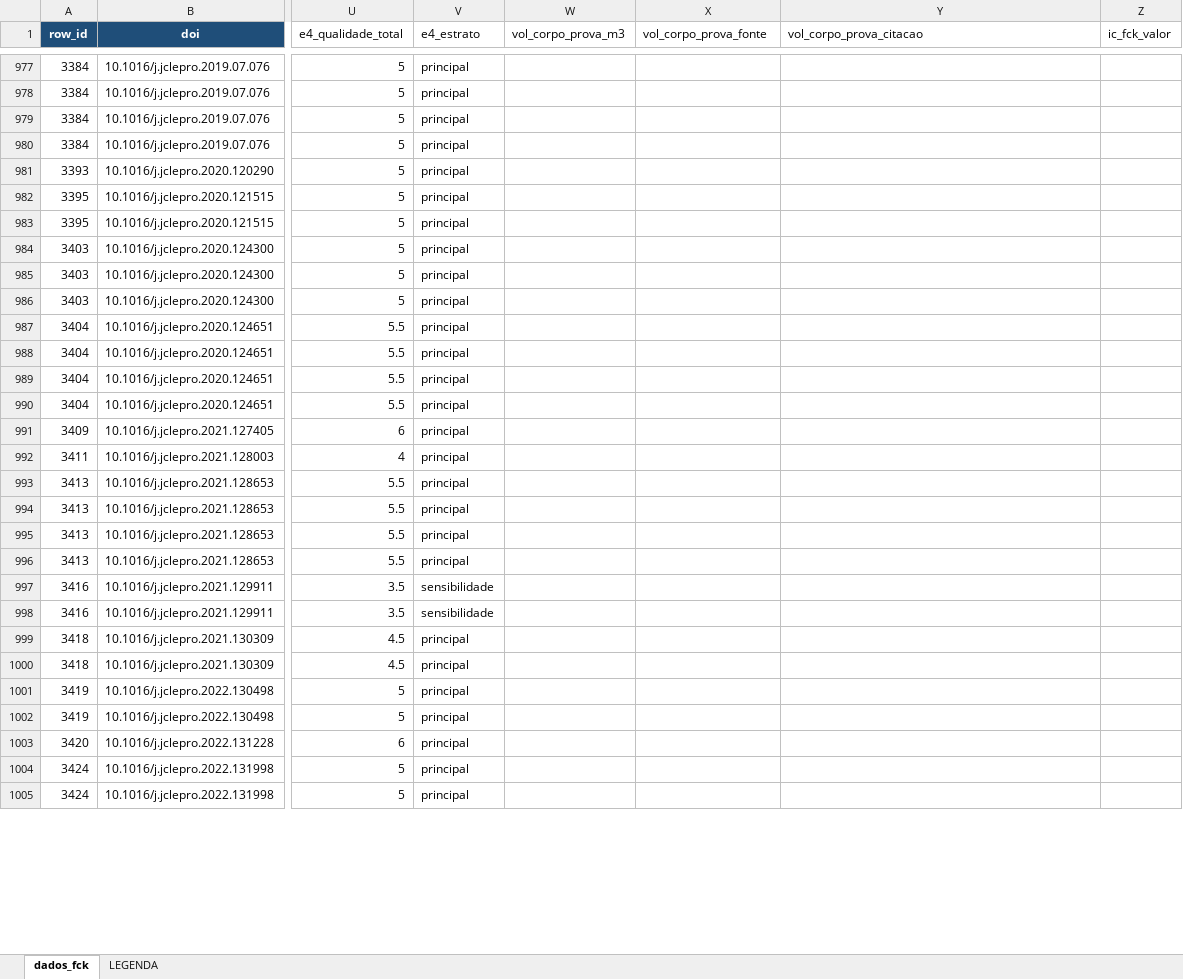
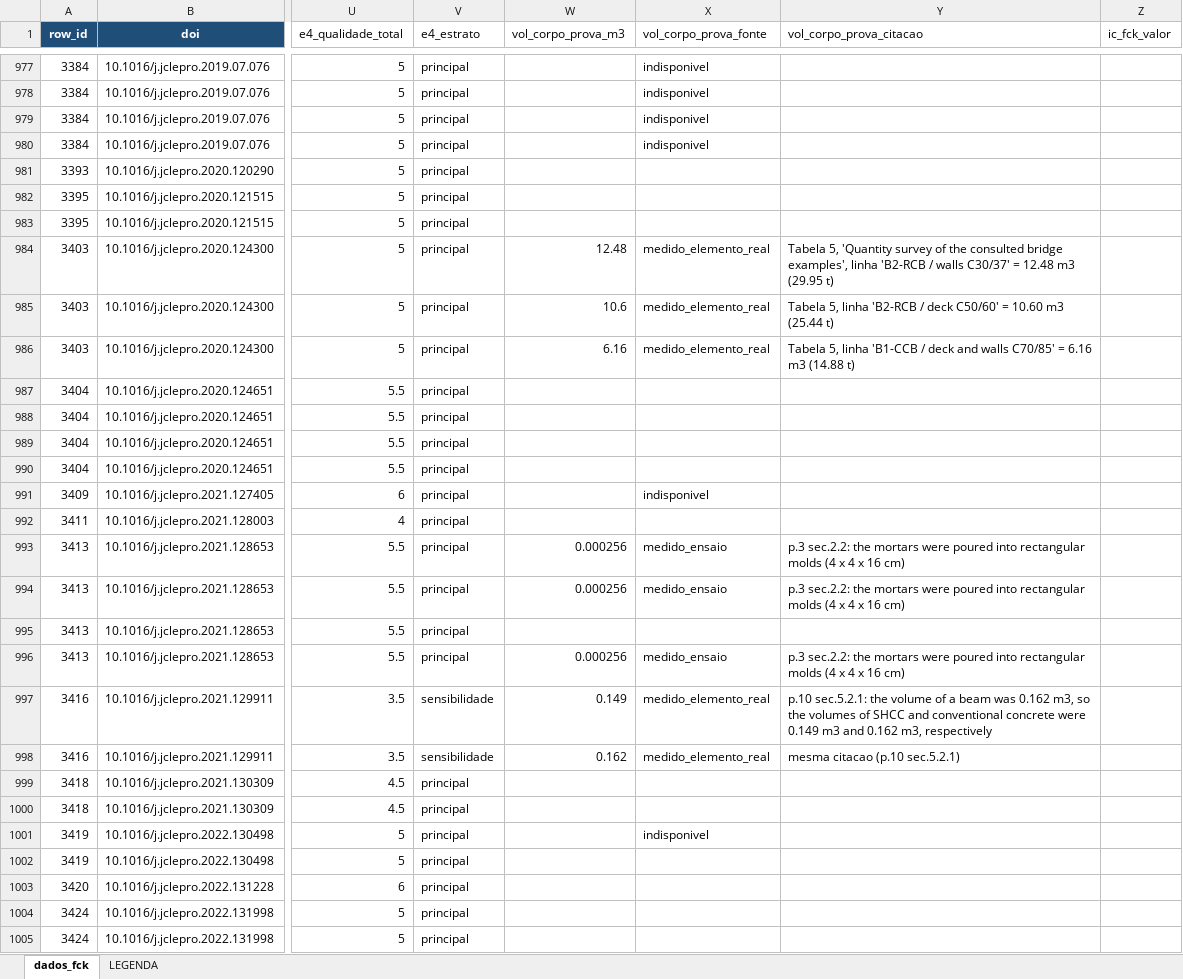
Before and after one commit to kielima/revisao-sistematica-literatura, an Excel workbook: meta_analysis_base.xlsx, sheet dados_fck, drawn as a sheet; only a part is shown, gaps mark what is left out; values as stored, in another font and other column widths than the file's, no borders; the diff covers the shown part only; the diff names each change by its address in the sheet, - before the commit and + after, or states it on an @@ line.

```diff
--- a/meta_analysis_base.xlsx (sheet dados_fck)
+++ b/meta_analysis_base.xlsx (sheet dados_fck)
-X977:X980 (vol_corpo_prova_fonte): (empty)
+X977:X980 (vol_corpo_prova_fonte): indisponivel
-W984 (vol_corpo_prova_m3): (empty)
+W984 (vol_corpo_prova_m3): 12.48
-X984:X986 (vol_corpo_prova_fonte): (empty)
+X984:X986 (vol_corpo_prova_fonte): medido_elemento_real
-Y984 (vol_corpo_prova_citacao): (empty)
+Y984 (vol_corpo_prova_citacao): Tabela 5, 'Quantity survey of the consulted bridge examples', linha 'B2-RCB / walls C30/37' = 12.48 m3 (29.95 t)
-W985 (vol_corpo_prova_m3): (empty)
+W985 (vol_corpo_prova_m3): 10.6
-Y985 (vol_corpo_prova_citacao): (empty)
+Y985 (vol_corpo_prova_citacao): Tabela 5, linha 'B2-RCB / deck C50/60' = 10.60 m3 (25.44 t)
-W986 (vol_corpo_prova_m3): (empty)
+W986 (vol_corpo_prova_m3): 6.16
-Y986 (vol_corpo_prova_citacao): (empty)
+Y986 (vol_corpo_prova_citacao): Tabela 5, linha 'B1-CCB / deck and walls C70/85' = 6.16 m3 (14.88 t)
-X991 (vol_corpo_prova_fonte): (empty)
+X991 (vol_corpo_prova_fonte): indisponivel
-W993:W994 (vol_corpo_prova_m3): (empty)
+W993:W994 (vol_corpo_prova_m3): 0.000256
-X993:X994 (vol_corpo_prova_fonte): (empty)
+X993:X994 (vol_corpo_prova_fonte): medido_ensaio
-Y993:Y994 (vol_corpo_prova_citacao): (empty)
+Y993:Y994 (vol_corpo_prova_citacao): p.3 sec.2.2: the mortars were poured into rectangular molds (4 x 4 x 16 cm)
-W996 (vol_corpo_prova_m3): (empty)
+W996 (vol_corpo_prova_m3): 0.000256
-X996 (vol_corpo_prova_fonte): (empty)
+X996 (vol_corpo_prova_fonte): medido_ensaio
-Y996 (vol_corpo_prova_citacao): (empty)
+Y996 (vol_corpo_prova_citacao): p.3 sec.2.2: the mortars were poured into rectangular molds (4 x 4 x 16 cm)
-W997 (vol_corpo_prova_m3): (empty)
+W997 (vol_corpo_prova_m3): 0.149
-X997:X998 (vol_corpo_prova_fonte): (empty)
+X997:X998 (vol_corpo_prova_fonte): medido_elemento_real
-Y997 (vol_corpo_prova_citacao): (empty)
+Y997 (vol_corpo_prova_citacao): p.10 sec.5.2.1: the volume of a beam was 0.162 m3, so the volumes of SHCC and conventional concrete were 0.149 m3 and 0.162 m3, respectively
-W998 (vol_corpo_prova_m3): (empty)
+W998 (vol_corpo_prova_m3): 0.162
-Y998 (vol_corpo_prova_citacao): (empty)
+Y998 (vol_corpo_prova_citacao): mesma citacao (p.10 sec.5.2.1)
-X1001 (vol_corpo_prova_fonte): (empty)
+X1001 (vol_corpo_prova_fonte): indisponivel
```
Also changed, not shown: 311 edited cells elsewhere in this sheet, 7 other files.
